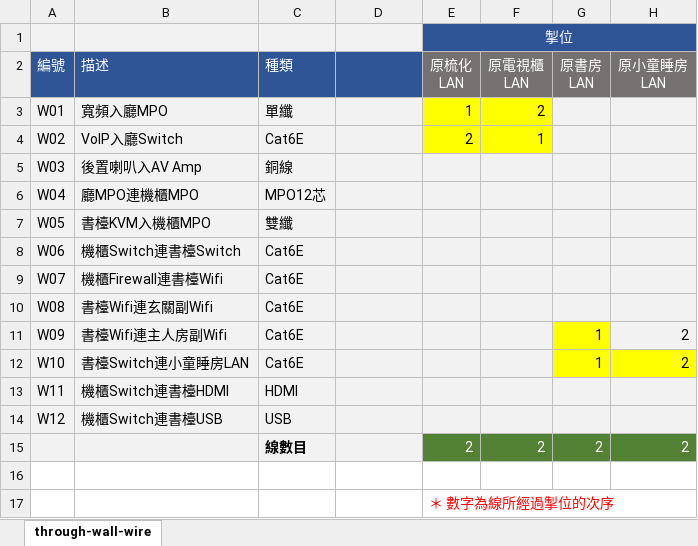
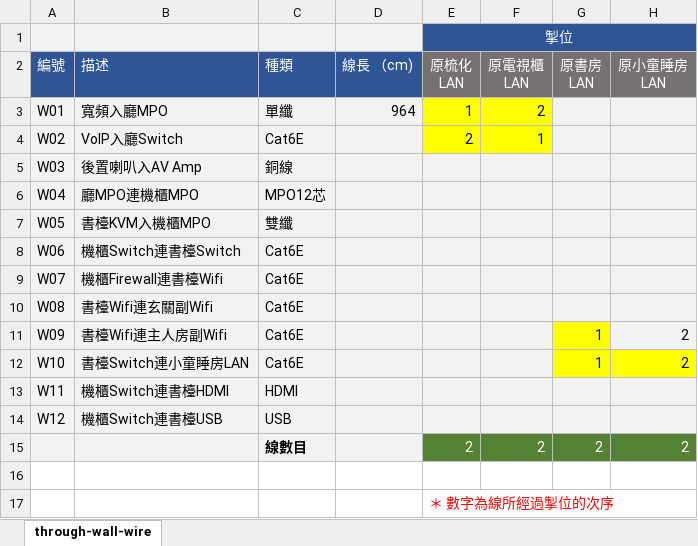
Before and after one commit to wilsonkhlam/renovation-2022, an Excel workbook: through-wall-wire.xlsx, sheet through-wall-wire, drawn as a sheet; only a part is shown; values as stored, in another font and other column widths than the file's, no borders; the diff names each change by its address in the sheet, - before the commit and + after, or states it on an @@ line.

```diff
--- a/through-wall-wire.xlsx (sheet through-wall-wire)
+++ b/through-wall-wire.xlsx (sheet through-wall-wire)
-D2: (empty)
+D2: 線長 （cm)
-D3 (線長 （cm)): (empty)
+D3 (線長 （cm)): 964
```
Also changed, not shown: 4 other files.
